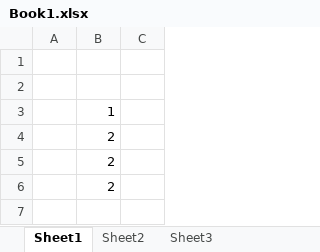
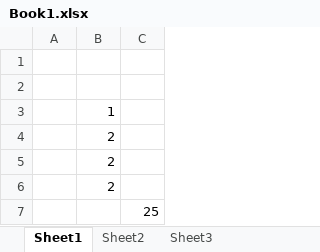
Before and after one commit to jcristin/rfp-excel-repo, an Excel workbook: Book1.xlsx, sheet Sheet1, drawn as a sheet; values as stored, in another font and other column widths than the file's, no borders; the diff names each change by its address in the sheet, - before the commit and + after, or states it on an @@ line.

Commit message:
Excel novamente alterado

```diff
--- a/Book1.xlsx (sheet Sheet1)
+++ b/Book1.xlsx (sheet Sheet1)
+row 7:  |  | 25
```
